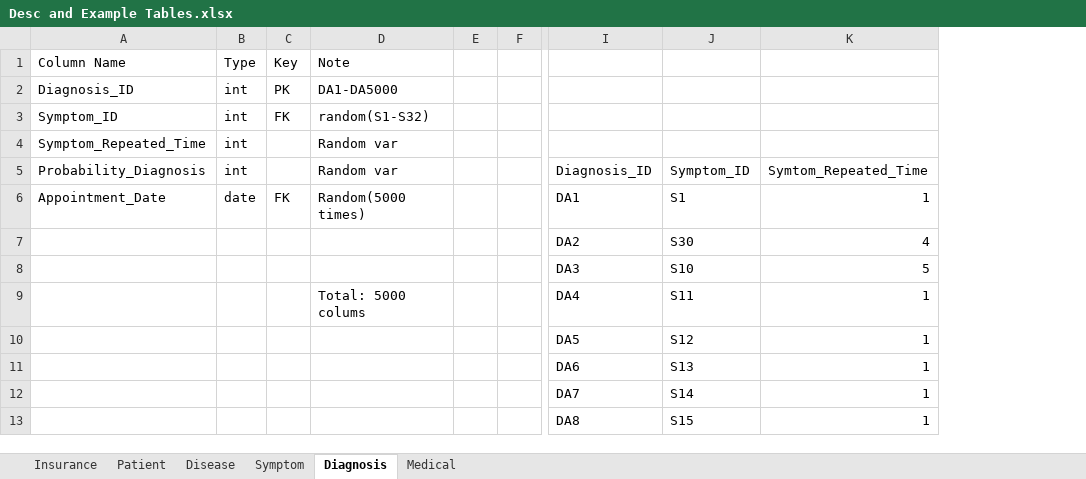
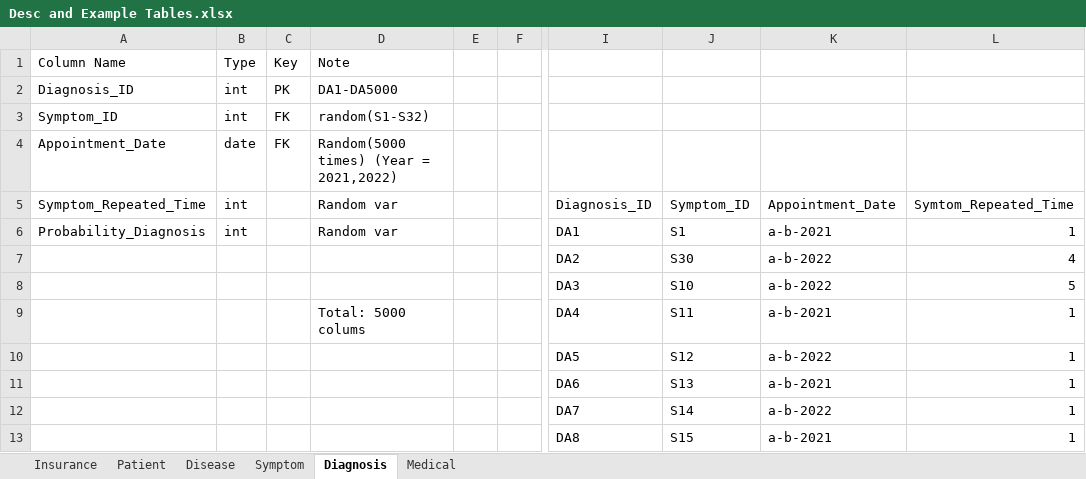
Before and after one commit to duy-deliver/Healthcare-Group-02, an Excel workbook: docs/Desc and Example Tables.xlsx, sheet Diagnosis, drawn as a sheet; only a part is shown, gaps mark what is left out; values as stored, in another font and other column widths than the file's, no borders; table styles not drawn; removed rows and columns are numbered as before the commit, all else as after; rows hold the shown columns only; the diff names each change by its address in the sheet, - before the commit and + after, or states it on an @@ line.

Commit message:
Update Desc file and Model as requested.
- Change Insurance_Expired from Insurance table to random (year =2024)
- Change Appointment_Date from Diagnosis table to random(year =2021,2022)
- Delete Address from Patient table
-Put all the IDs on the top from each Tables
- Add Appointment_Date from Diagnosis table
- Delete Date_ID From Medical and Insurance_Number
- Add History_Covid and Appointment_Date for Medical Table
- Add Blood_Pressure_mmHg and Blood_Sugar_mgDl to Patient table

```diff
--- a/docs/Desc and Example Tables.xlsx (sheet Diagnosis)
+++ b/docs/Desc and Example Tables.xlsx (sheet Diagnosis)
+column K, rows 5-13: Appointment_Date | a-b-2021 | a-b-2022 | a-b-2022 | a-b-2021 | a-b-2022 | a-b-2021 | a-b-2022 | a-b-2021
-row 4: Symptom_Repeated_Time | int |  | Random var
+row 4: Appointment_Date | date | FK | Random(5000 times) (Year = 2021,2022)
-A5 (Column Name): Probability_Diagnosis
+A5 (Column Name): Symptom_Repeated_Time
-A6 (Column Name): Appointment_Date
+A6 (Column Name): Probability_Diagnosis
-B6 (Type): date
+B6 (Type): int
-C6 (Key): FK
+C6 (Key): (empty)
-D6 (Note): Random(5000 times)
+D6 (Note): Random var
```
Also changed, not shown: sheet Medical, sheet Patient, sheet Insurance, sheet Symptom, 1 other file.
